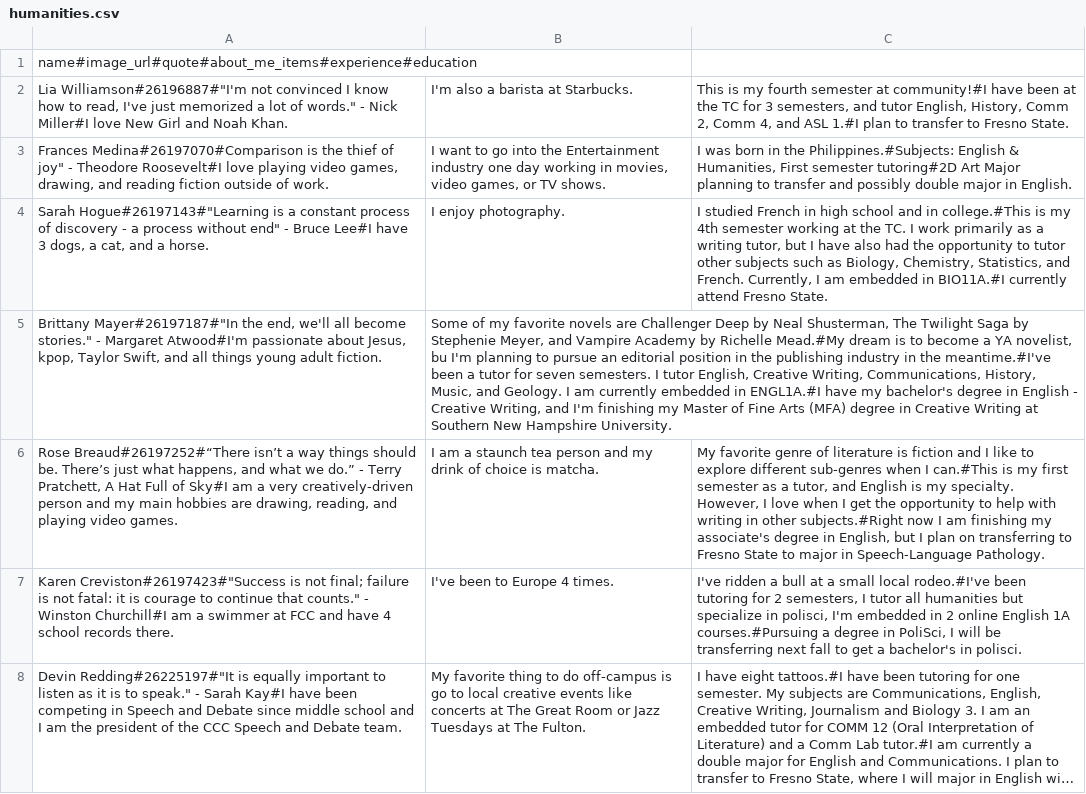
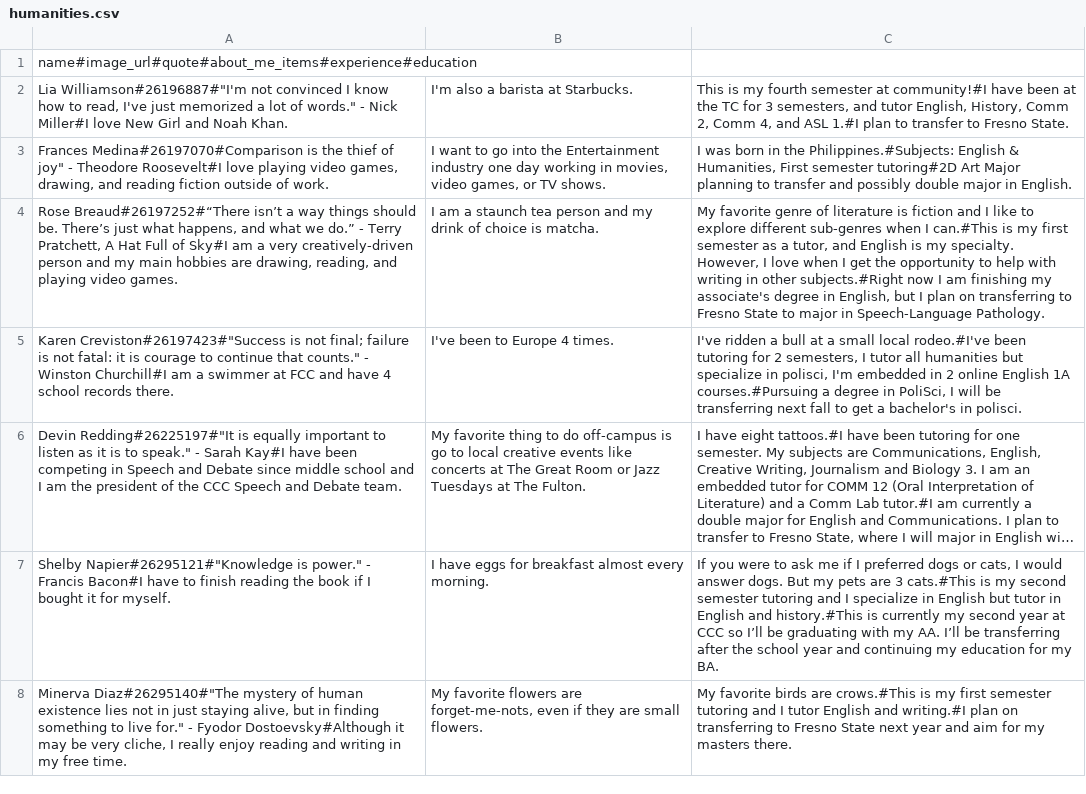
Before and after one commit to ClovisTutorialCenter/Tutor-Bios, a CSV file: data/humanities.csv, drawn as a sheet; only a part is shown; the shorter side is filled out with more unchanged rows; long unchanged cells end in …; the diff names each change by its address in the sheet, - before the commit and + after, or states it on an @@ line.

Commit message:
Update humanities.csv
Deleted old tutors

```diff
--- a/data/humanities.csv
+++ b/data/humanities.csv
-row 4: Sarah Hogue#26197143#"Learning is a constant process of discovery - a process without end" - Bruce Lee#I have 3 dogs, a cat, and a horse. | I enjoy photography. | I studied French in high school and in college.#This is my 4th semester working at the TC. I work primarily as a writing tutor, but I have also had the opportunity to tutor other subjects such as Biology, Chemistry, Statistics, and French. Currently, I am embedded in BIO11A.#I currently attend Fresno State.
-row 5: Brittany Mayer#26197187#"In the end, we'll all become stories." - Margaret Atwood#I'm passionate about Jesus, kpop, Taylor Swift, and all things young adult fiction. | Some of my favorite novels are Challenger Deep by Neal Shusterman, The Twilight Saga by Stephenie Meyer, and Vampire Academy by Richelle Mead.#My dream is to become a YA novelist, bu I'm planning to pursue an editorial position in the publishing industry in the meantime.#I've been a tutor for seven semesters. I tutor English, Creative Writing, Communications, History, Music, and Geology. I am currently embedded in ENGL1A.#I have my bachelor's degree in English - Creative Writing, and I'm finishing my Master of Fine Arts (MFA) degree in Creative Writing at Southern New Hampshire University.
```
